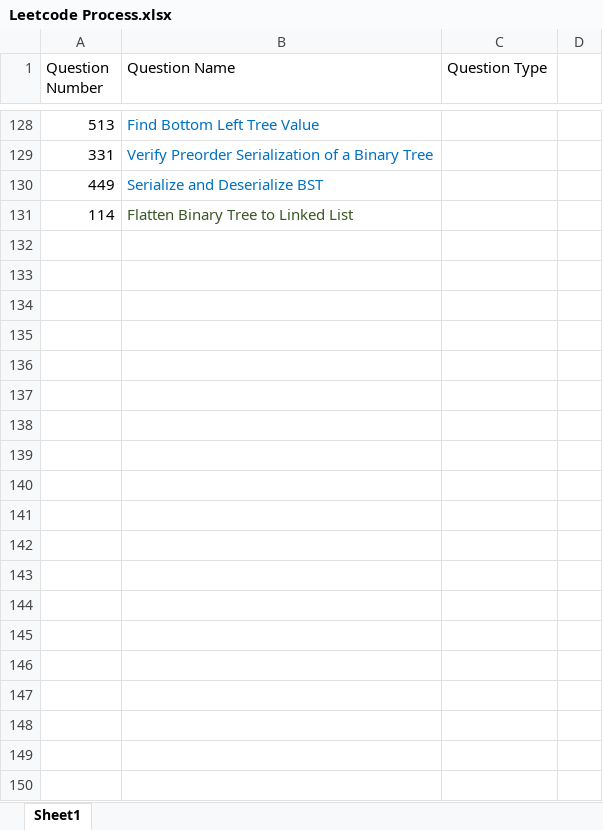
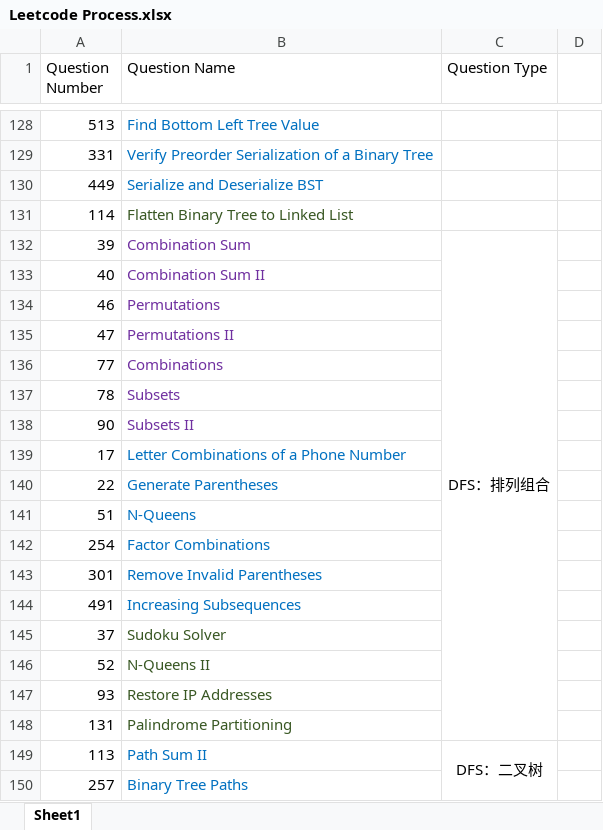
Before and after one commit to calebhuangsea/Leetcode, an Excel workbook: Leetcode Process.xlsx, sheet Sheet1, drawn as a sheet; only a part is shown, gaps mark what is left out; values as stored, in another font and other column widths than the file's, no borders; the diff covers the shown part only; the diff names each change by its address in the sheet, - before the commit and + after, or states it on an @@ line.

```diff
--- a/Leetcode Process.xlsx (sheet Sheet1)
+++ b/Leetcode Process.xlsx (sheet Sheet1)
+row 132: 39 | Combination Sum | DFS：排列组合
+row 133: 40 | Combination Sum II
+row 134: 46 | Permutations
+row 135: 47 | Permutations II
+row 136: 77 | Combinations
+row 137: 78 | Subsets
+row 138: 90 | Subsets II
+row 139: 17 | Letter Combinations of a Phone Number
+row 140: 22 | Generate Parentheses
+row 141: 51 | N-Queens
+row 142: 254 | Factor Combinations
+row 143: 301 | Remove Invalid Parentheses
+row 144: 491 | Increasing Subsequences
+row 145: 37 | Sudoku Solver
+row 146: 52 | N-Queens II
+row 147: 93 | Restore IP Addresses
+row 148: 131 | Palindrome Partitioning
+row 149: 113 | Path Sum II | DFS：二叉树
+row 150: 257 | Binary Tree Paths
```
Also changed, not shown: 110 added rows, 3 edited cells and cell formats elsewhere in this sheet, 4 other files.
